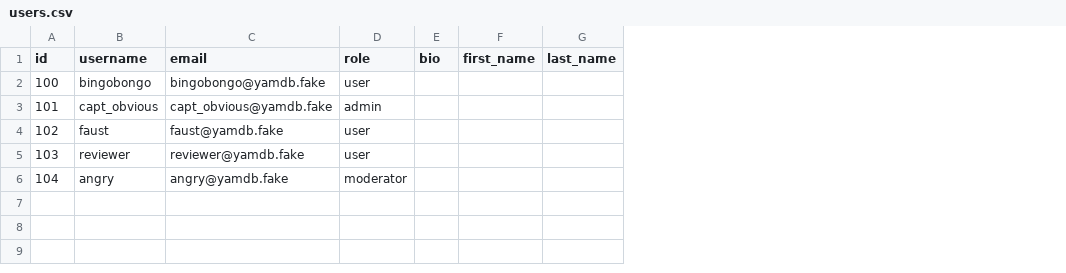
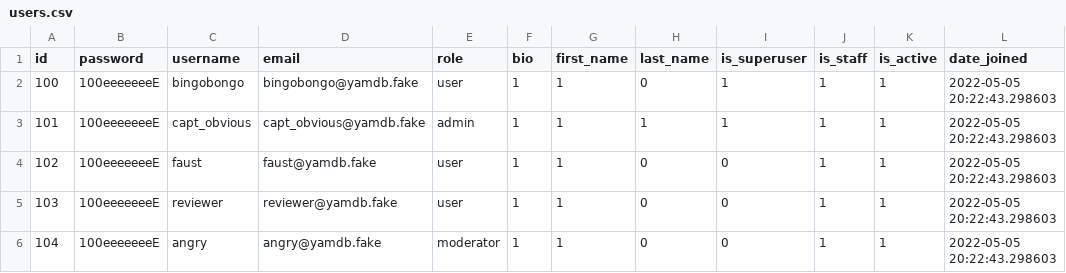
Before and after one commit to qutha/api_yamdb, a CSV file: api_yamdb/static/data/users.csv, drawn as a sheet; addresses are those after the commit; the diff names each change by its address in the sheet, - before the commit and + after, or states it on an @@ line.

```diff
--- a/api_yamdb/static/data/users.csv
+++ b/api_yamdb/static/data/users.csv
+column B (password), rows 2-6: all 100eeeeeeeE
+column I (is_superuser), rows 2-6: 1 | 1 | 0 | 0 | 0
+column J (is_staff), rows 2-6: all 1
+column K (is_active), rows 2-6: all 1
+column L (date_joined), rows 2-6: all 2022-05-05 20:22:43.298603
-F2:F6 (bio): (empty)
+F2:F6 (bio): 1
-G2:G6 (first_name): (empty)
+G2:G6 (first_name): 1
-H2 (last_name): (empty)
+H2 (last_name): 0
-H3 (last_name): (empty)
+H3 (last_name): 1
-H4:H6 (last_name): (empty)
+H4:H6 (last_name): 0
```
Also changed, not shown: api_yamdb/static/data/titles.csv, 13 other files.
